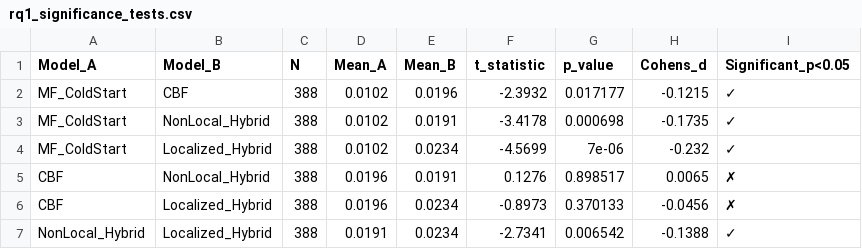
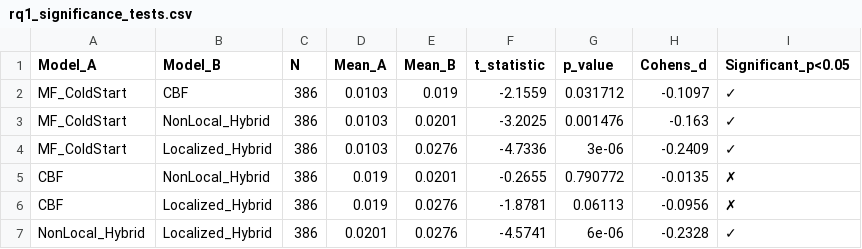
Before and after one commit to Aryanshah010/recosys, a CSV file: results/rq1_significance_tests.csv, drawn as a sheet.

```diff
--- a/results/rq1_significance_tests.csv
+++ b/results/rq1_significance_tests.csv
@@ -1,7 +1,7 @@
 Model_A,Model_B,N,Mean_A,Mean_B,t_statistic,p_value,Cohens_d,Significant_p<0.05
-MF_ColdStart,CBF,388,0.0102,0.0196,-2.3932,0.017177,-0.1215,✓
-MF_ColdStart,NonLocal_Hybrid,388,0.0102,0.0191,-3.4178,0.000698,-0.1735,✓
-MF_ColdStart,Localized_Hybrid,388,0.0102,0.0234,-4.5699,7e-06,-0.232,✓
-CBF,NonLocal_Hybrid,388,0.0196,0.0191,0.1276,0.898517,0.0065,✗
-CBF,Localized_Hybrid,388,0.0196,0.0234,-0.8973,0.370133,-0.0456,✗
-NonLocal_Hybrid,Localized_Hybrid,388,0.0191,0.0234,-2.7341,0.006542,-0.1388,✓
+MF_ColdStart,CBF,386,0.0103,0.019,-2.1559,0.031712,-0.1097,✓
+MF_ColdStart,NonLocal_Hybrid,386,0.0103,0.0201,-3.2025,0.001476,-0.163,✓
+MF_ColdStart,Localized_Hybrid,386,0.0103,0.0276,-4.7336,3e-06,-0.2409,✓
+CBF,NonLocal_Hybrid,386,0.019,0.0201,-0.2655,0.790772,-0.0135,✗
+CBF,Localized_Hybrid,386,0.019,0.0276,-1.8781,0.06113,-0.0956,✗
+NonLocal_Hybrid,Localized_Hybrid,386,0.0201,0.0276,-4.5741,6e-06,-0.2328,✓
```
Also changed, not shown: results/evaluation_user_level.csv, results/rq1_model_performance.csv, 6 other files.
